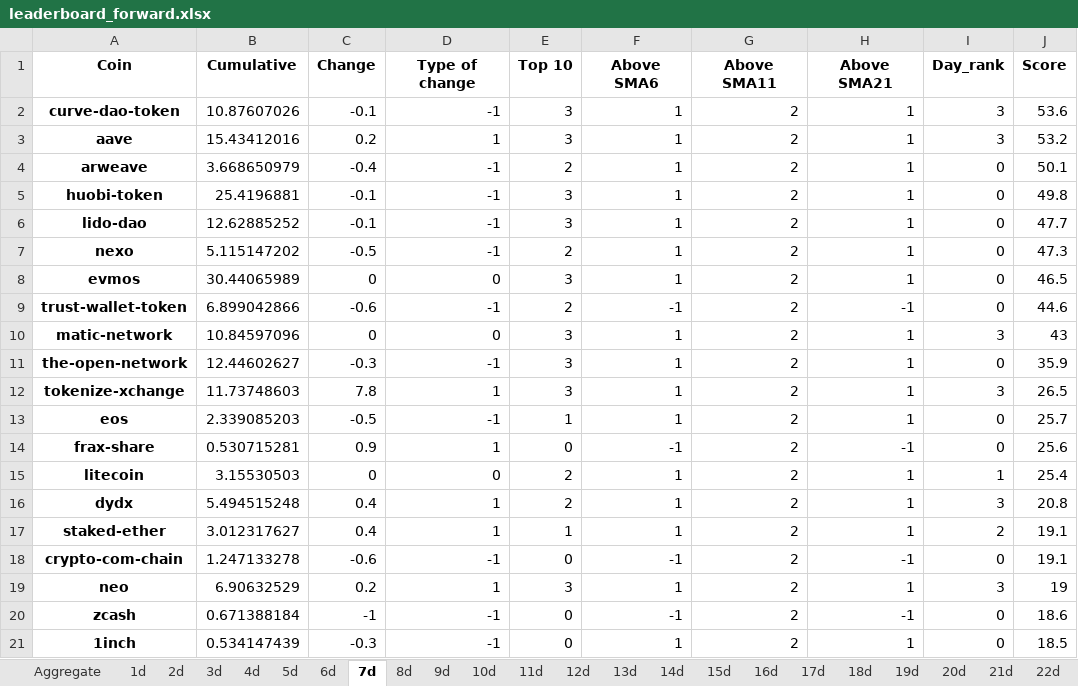
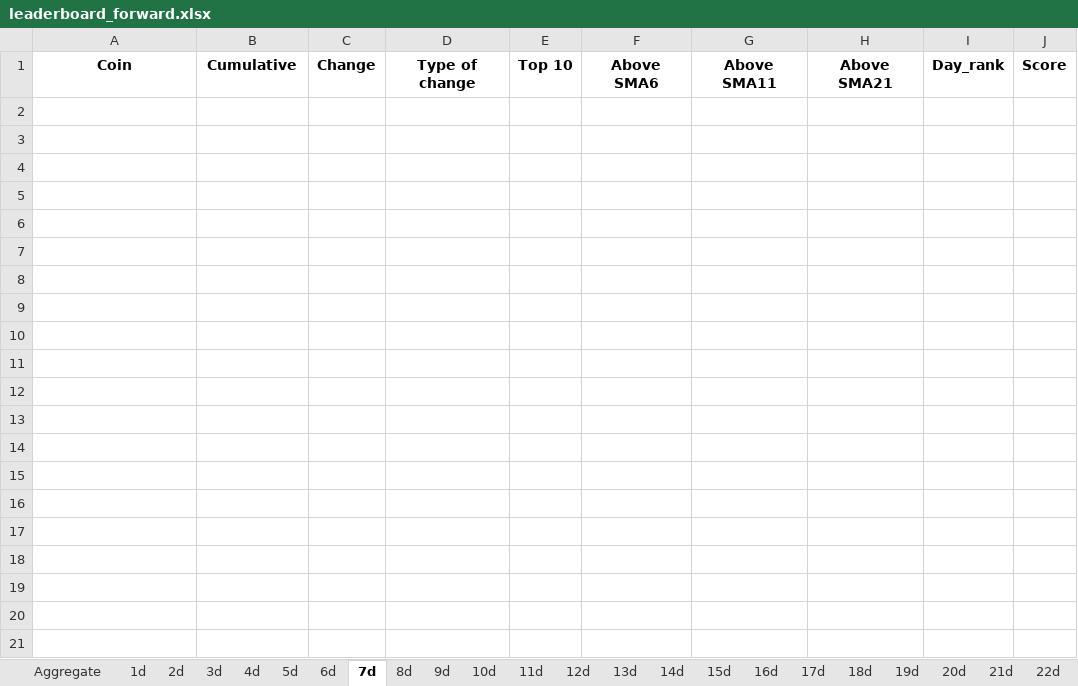
Before and after one commit to Dado-hash/Screening_bot, an Excel workbook: Bot_screening/leaderboard_forward.xlsx, sheet 7d, drawn as a sheet; only a part is shown; values as stored, in another font and other column widths than the file's, no borders; the diff covers the shown part only; the diff names each change by its address in the sheet, - before the commit and + after, or states it on an @@ line.

```diff
--- a/Bot_screening/leaderboard_forward.xlsx (sheet 7d)
+++ b/Bot_screening/leaderboard_forward.xlsx (sheet 7d)
-row 2: curve-dao-token | 10.87607026 | -0.1 | -1 | 3 | 1 | 2 | 1 | 3 | 53.6
-row 3: aave | 15.43412016 | 0.2 | 1 | 3 | 1 | 2 | 1 | 3 | 53.2
-row 4: arweave | 3.668650979 | -0.4 | -1 | 2 | 1 | 2 | 1 | 0 | 50.1
-row 5: huobi-token | 25.4196881 | -0.1 | -1 | 3 | 1 | 2 | 1 | 0 | 49.8
-row 6: lido-dao | 12.62885252 | -0.1 | -1 | 3 | 1 | 2 | 1 | 0 | 47.7
-row 7: nexo | 5.115147202 | -0.5 | -1 | 2 | 1 | 2 | 1 | 0 | 47.3
-row 8: evmos | 30.44065989 | 0 | 0 | 3 | 1 | 2 | 1 | 0 | 46.5
-row 9: trust-wallet-token | 6.899042866 | -0.6 | -1 | 2 | -1 | 2 | -1 | 0 | 44.6
-row 10: matic-network | 10.84597096 | 0 | 0 | 3 | 1 | 2 | 1 | 3 | 43
-row 11: the-open-network | 12.44602627 | -0.3 | -1 | 3 | 1 | 2 | 1 | 0 | 35.9
-row 12: tokenize-xchange | 11.73748603 | 7.8 | 1 | 3 | 1 | 2 | 1 | 3 | 26.5
-row 13: eos | 2.339085203 | -0.5 | -1 | 1 | 1 | 2 | 1 | 0 | 25.7
-row 14: frax-share | 0.530715281 | 0.9 | 1 | 0 | -1 | 2 | -1 | 0 | 25.6
-row 15: litecoin | 3.15530503 | 0 | 0 | 2 | 1 | 2 | 1 | 1 | 25.4
-row 16: dydx | 5.494515248 | 0.4 | 1 | 2 | 1 | 2 | 1 | 3 | 20.8
-row 17: staked-ether | 3.012317627 | 0.4 | 1 | 1 | 1 | 2 | 1 | 2 | 19.1
-row 18: crypto-com-chain | 1.247133278 | -0.6 | -1 | 0 | -1 | 2 | -1 | 0 | 19.1
-row 19: neo | 6.90632529 | 0.2 | 1 | 3 | 1 | 2 | 1 | 3 | 19
-row 20: zcash | 0.671388184 | -1 | -1 | 0 | -1 | 2 | -1 | 0 | 18.6
-row 21: 1inch | 0.534147439 | -0.3 | -1 | 0 | 1 | 2 | 1 | 0 | 18.5
```
Also changed, not shown: 80 removed rows elsewhere in this sheet, sheet Aggregate, sheet 2d, sheet 3d, sheet 4d, sheet 5d, sheet 6d, 24 more sheets, Bot_screening/cumulative_changes_forward.xlsx, Bot_screening/leaderboards.xlsx, 2 other files.
